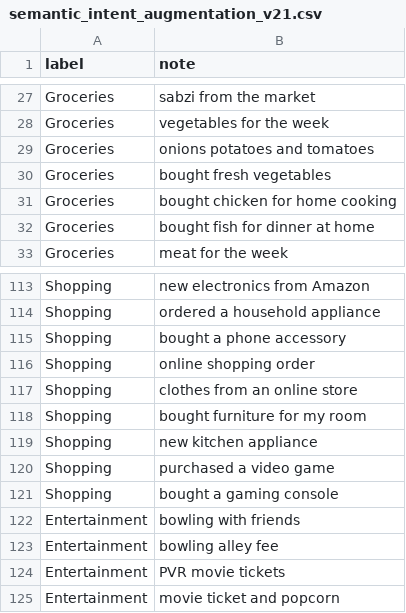
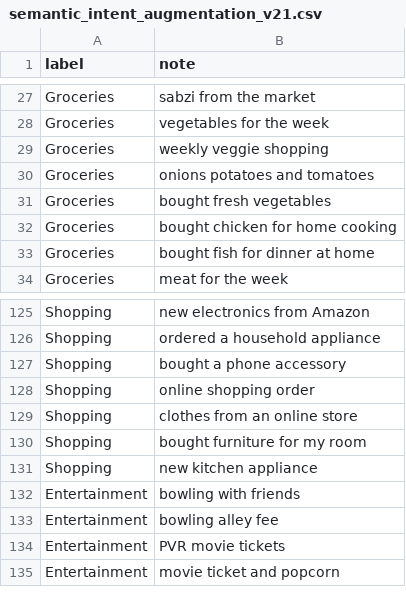
Before and after one commit to theanand108/smart_spend_AI, a CSV file: data/semantic_intent_augmentation_v21.csv, drawn as a sheet; only a part is shown, gaps mark what is left out; removed rows and columns are numbered as before the commit, all else as after; the diff covers the shown part only; the diff names each change by its address in the sheet, - before the commit and + after, or states it on an @@ line.

```diff
--- a/data/semantic_intent_augmentation_v21.csv
+++ b/data/semantic_intent_augmentation_v21.csv
+row 29: Groceries | weekly veggie shopping
-row 120: Shopping | purchased a video game
-row 121: Shopping | bought a gaming console
```
Also changed, not shown: 12 added rows and 2 removed rows elsewhere in this file.
